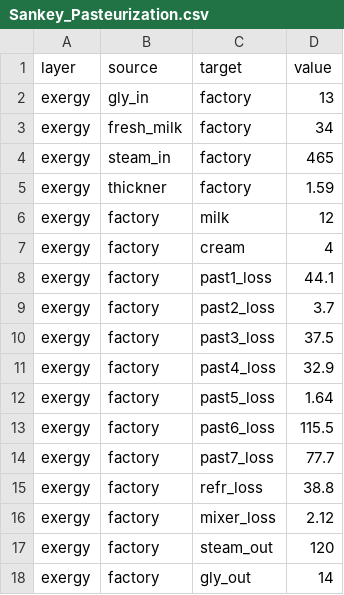
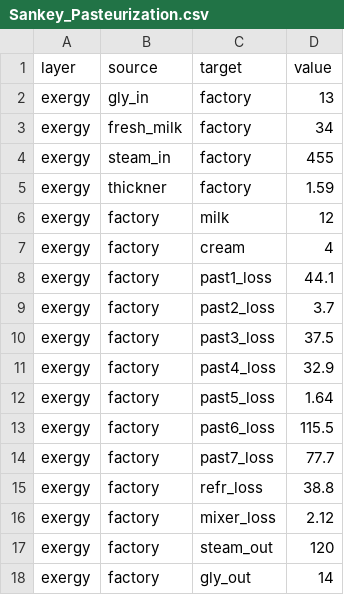
Before and after one commit to SimBruno/HeatNetworkOptimization, a CSV file: Sankey_Pasteurization.csv, drawn as a sheet.

Commit message:
Sankey_Evaporation

```diff
--- a/Sankey_Pasteurization.csv
+++ b/Sankey_Pasteurization.csv
@@ -3,3 +3,3 @@ exergy	gly_in	factory	13
 exergy	fresh_milk	factory	34
-exergy	steam_in	factory	465
+exergy	steam_in	factory	455
 exergy	thickner	factory	1.59
```
Also changed, not shown: 5 other files.
